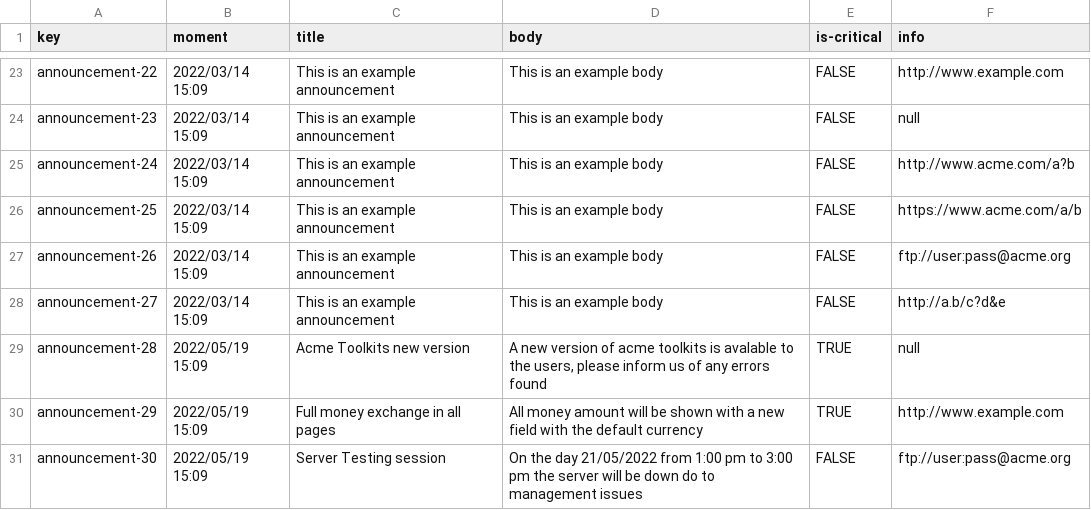
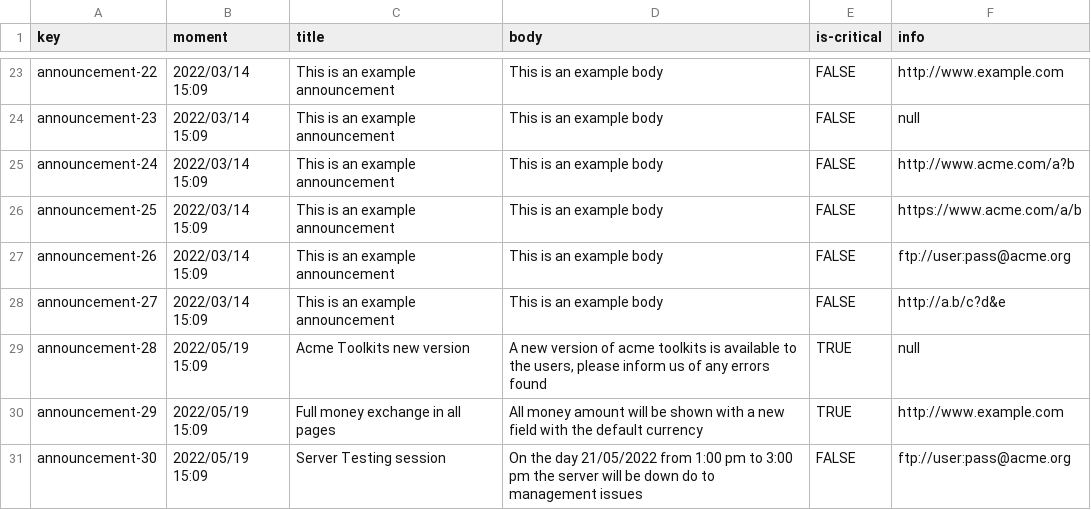
Before and after one commit to javiervaz01/Acme-Toolkits-22.7, a CSV file: src/main/webapp/WEB-INF/resources/sample-data/announcement.csv, drawn as a sheet; only a part is shown, gaps mark what is left out.

```diff
--- a/src/main/webapp/WEB-INF/resources/sample-data/announcement.csv
+++ b/src/main/webapp/WEB-INF/resources/sample-data/announcement.csv
@@ -28,3 +28,3 @@ announcement-26,2022/03/14 15:09,This is an example announcement,This is an exam
 announcement-27,2022/03/14 15:09,This is an example announcement,This is an example body,FALSE,http://a.b/c?d&e
-announcement-28,2022/05/19 15:09,Acme Toolkits new version,"A new version of acme toolkits is avalable to the users, please inform us of any errors found",TRUE,null
+announcement-28,2022/05/19 15:09,Acme Toolkits new version,"A new version of acme toolkits is available to the users, please inform us of any errors found",TRUE,null
 announcement-29,2022/05/19 15:09,Full money exchange in all pages,All money amount will be shown with a new field with the default currency,TRUE,http://www.example.com
```
Also changed, not shown: 19 other files.
